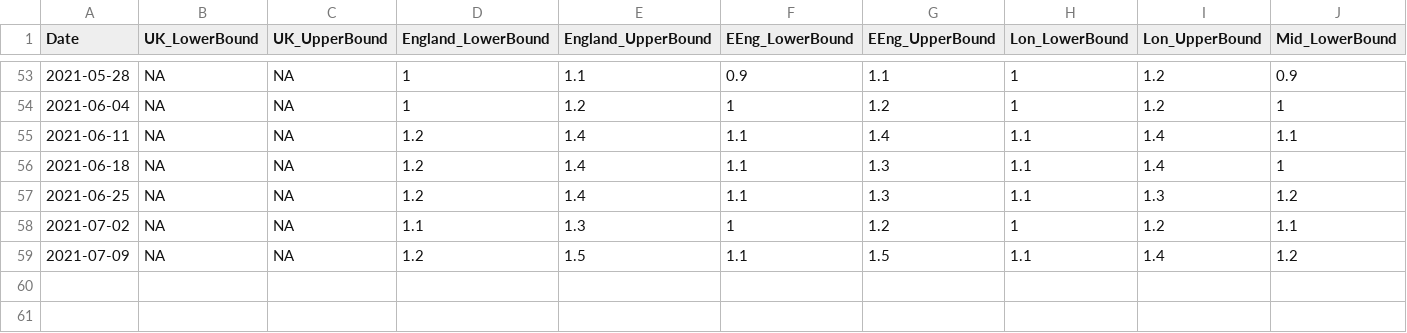
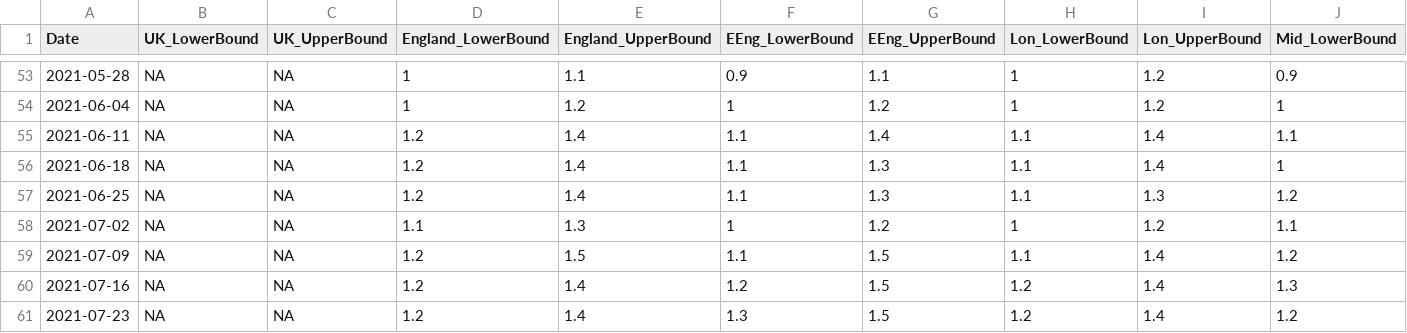
Before and after one commit to gjackland/WSS, a CSV file: data/R_estimate.csv, drawn as a sheet; only a part is shown, gaps mark what is left out; rows hold the shown columns only; the diff names each change by its address in the sheet, - before the commit and + after, or states it on an @@ line.

Commit message:
UK R estimate up to 23/07.

```diff
--- a/data/R_estimate.csv
+++ b/data/R_estimate.csv
+row 60: 2021-07-16 | NA | NA | 1.2 | 1.4 | 1.2 | 1.5 | 1.2 | 1.4 | 1.3
+row 61: 2021-07-23 | NA | NA | 1.2 | 1.4 | 1.3 | 1.5 | 1.2 | 1.4 | 1.2
```
